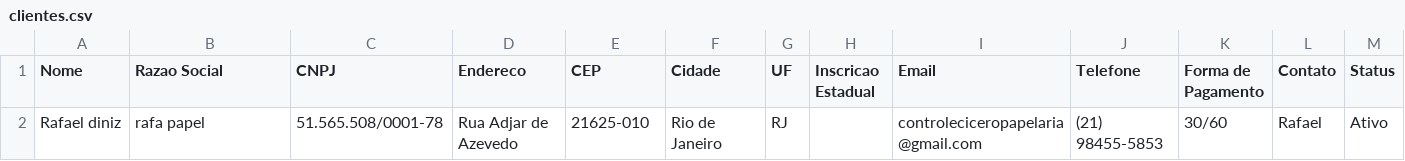
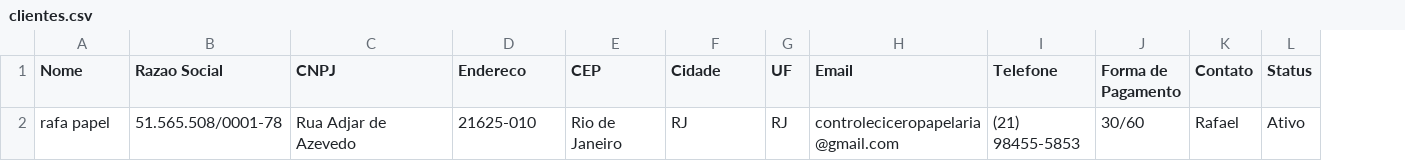
Before and after one commit to controleciceropapelaria-design/Orcamentopersonalizado, a CSV file: data/clientes.csv, drawn as a sheet; only a part is shown; the diff names each change by its address in the sheet, - before the commit and + after, or states it on an @@ line.

```diff
--- a/data/clientes.csv
+++ b/data/clientes.csv
-column H (Inscricao Estadual), empty
-A2 (Nome): Rafael diniz
+A2 (Nome): rafa papel
-B2 (Razao Social): rafa papel
+B2 (Razao Social): 51.565.508/0001-78
-C2 (CNPJ): 51.565.508/0001-78
+C2 (CNPJ): Rua Adjar de Azevedo
-D2 (Endereco): Rua Adjar de Azevedo
+D2 (Endereco): 21625-010
-E2 (CEP): 21625-010
+E2 (CEP): Rio de Janeiro
-F2 (Cidade): Rio de Janeiro
+F2 (Cidade): RJ
```
Also changed, not shown: data/usuarios.csv, 2 other files.
